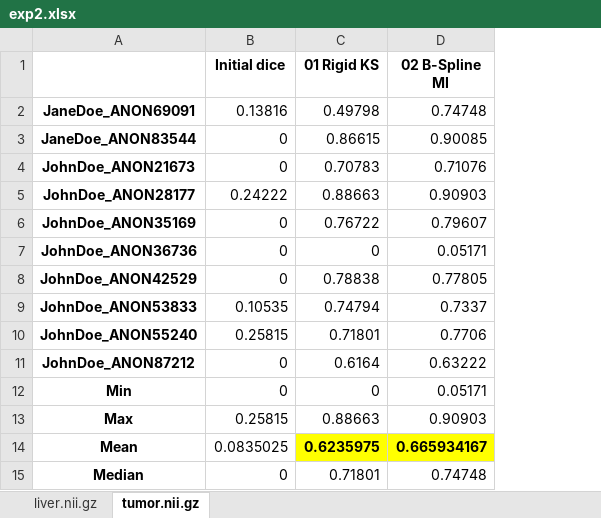
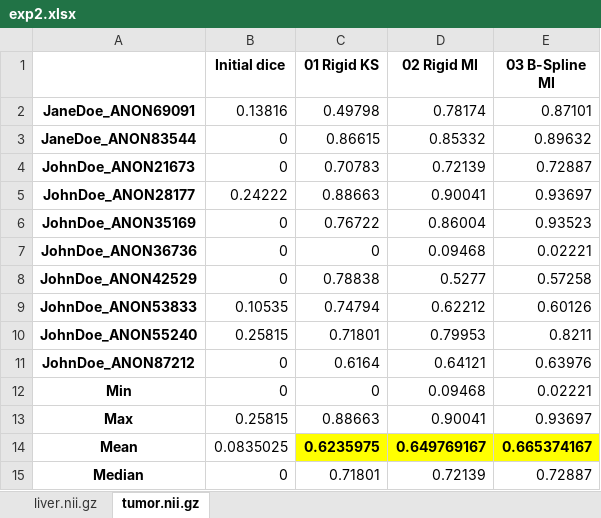
Before and after one commit to fragkiadamis/liver-registration, an Excel workbook: results/exp2.xlsx, sheet tumor.nii.gz, drawn as a sheet; values as stored, in another font and other column widths than the file's, no borders; removed rows and columns are numbered as before the commit, all else as after; the diff names each change by its address in the sheet, - before the commit and + after, or states it on an @@ line.

Commit message:
Delete indifferent experiments and results.

```diff
--- a/results/exp2.xlsx (sheet tumor.nii.gz)
+++ b/results/exp2.xlsx (sheet tumor.nii.gz)
-column D (02 B-Spline MI), rows 2-15: 0.74748 | 0.90085 | 0.71076 | 0.90903 | 0.79607 | 0.05171 | 0.77805 | 0.7337 | 0.7706 | 0.63222 | 0.05171 | 0.90903 | 0.665934167 | 0.74748
+column D (02 Rigid MI), rows 2-15: 0.78174 | 0.85332 | 0.72139 | 0.90041 | 0.86004 | 0.09468 | 0.5277 | 0.62212 | 0.79953 | 0.64121 | 0.09468 | 0.90041 | 0.649769167 | 0.72139
+column E (03 B-Spline MI), rows 2-15: 0.87101 | 0.89632 | 0.72887 | 0.93697 | 0.93523 | 0.02221 | 0.57258 | 0.60126 | 0.8211 | 0.63976 | 0.02221 | 0.93697 | 0.665374167 | 0.72887
```
Also changed, not shown: sheet liver.nii.gz, results/exp1.xlsx, results/exp3.xlsx, 17 other files.
